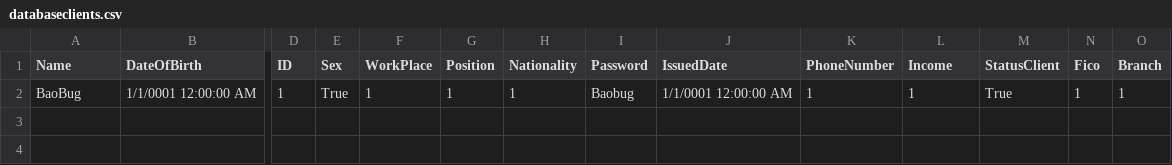
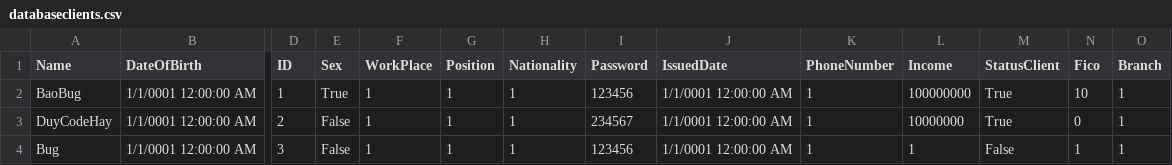
Before and after one commit to dangduydev/Banking, a CSV file: databaseclients.csv, drawn as a sheet; only a part is shown, gaps mark what is left out; rows hold the shown columns only; the diff names each change by its address in the sheet, - before the commit and + after, or states it on an @@ line.

```diff
--- a/databaseclients.csv
+++ b/databaseclients.csv
-I2 (Password): Baobug
+I2 (Password): 123456
-L2 (Income): 1
+L2 (Income): 100000000
-N2 (Fico): 1
+N2 (Fico): 10
+row 3: DuyCodeHay | 1/1/0001 12:00:00 AM | 2 | False | 1 | 1 | 1 | 234567 | 1/1/0001 12:00:00 AM | 1 | 10000000 | True | 0 | 1
+row 4: Bug | 1/1/0001 12:00:00 AM | 3 | False | 1 | 1 | 1 | 123456 | 1/1/0001 12:00:00 AM | 1 | 1 | False | 1 | 1
```
Also changed, not shown: 18 other files.
